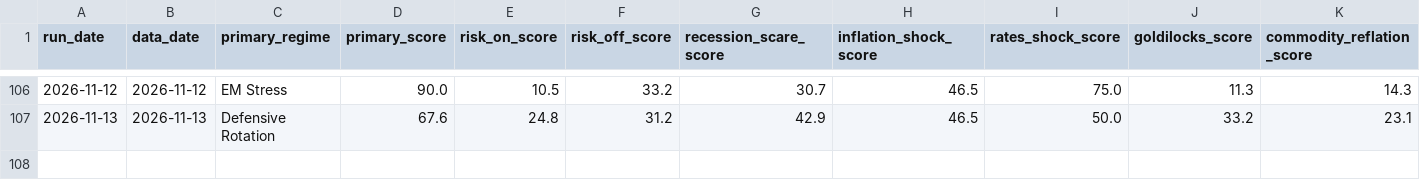
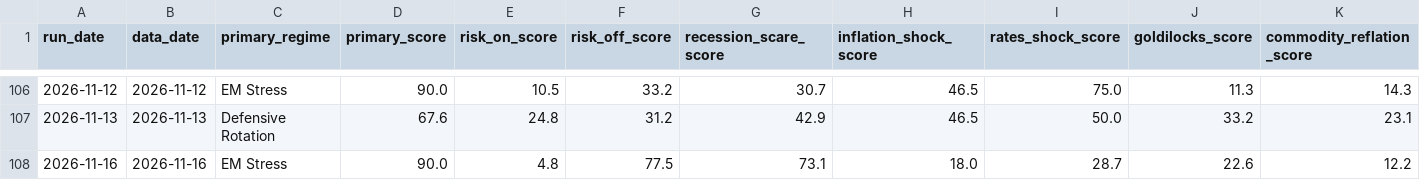
Before and after one commit to flav7557/macro-regime-dashboard, a CSV file: data/regime_history.csv, drawn as a sheet; only a part is shown, gaps mark what is left out; rows hold the shown columns only; the diff names each change by its address in the sheet, - before the commit and + after, or states it on an @@ line.

```diff
--- a/data/regime_history.csv
+++ b/data/regime_history.csv
+row 108: 2026-11-16 | 2026-11-16 | EM Stress | 90.0 | 4.8 | 77.5 | 73.1 | 18.0 | 28.7 | 22.6 | 12.2
```
